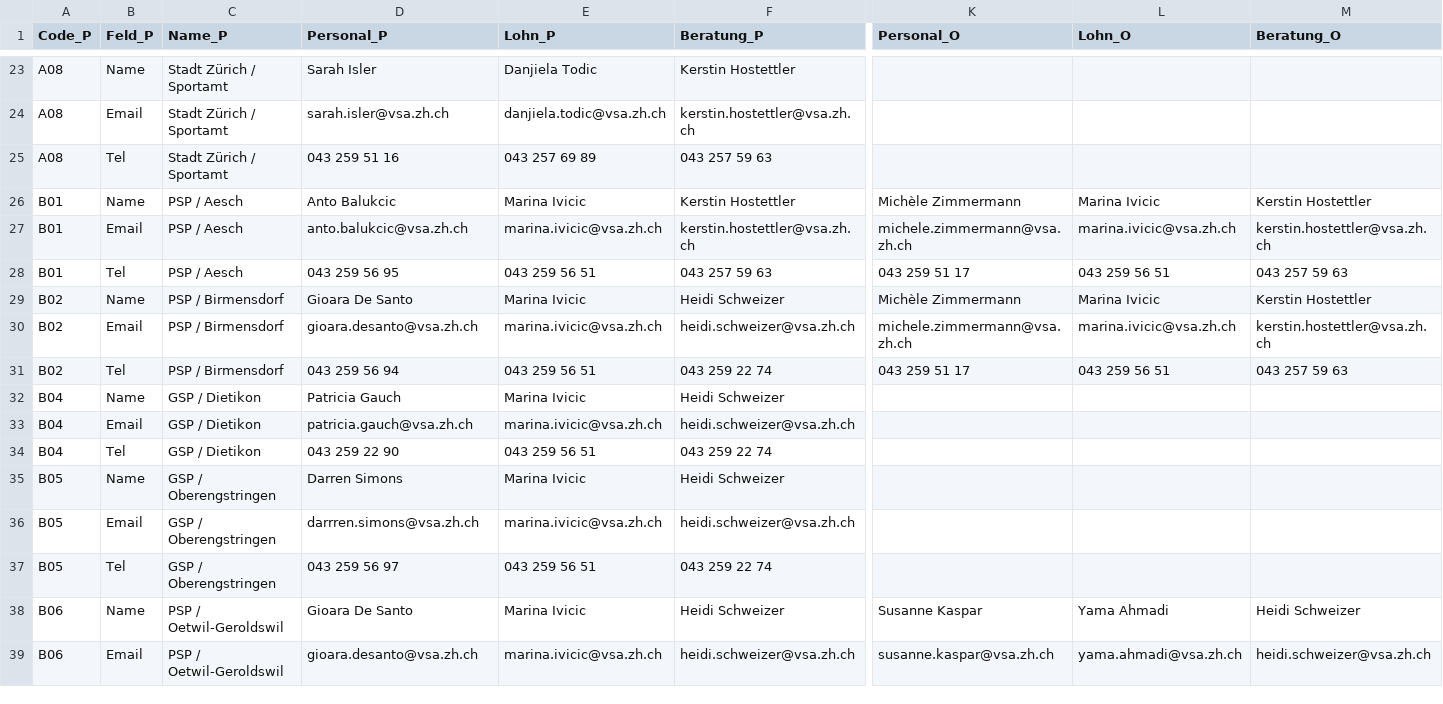
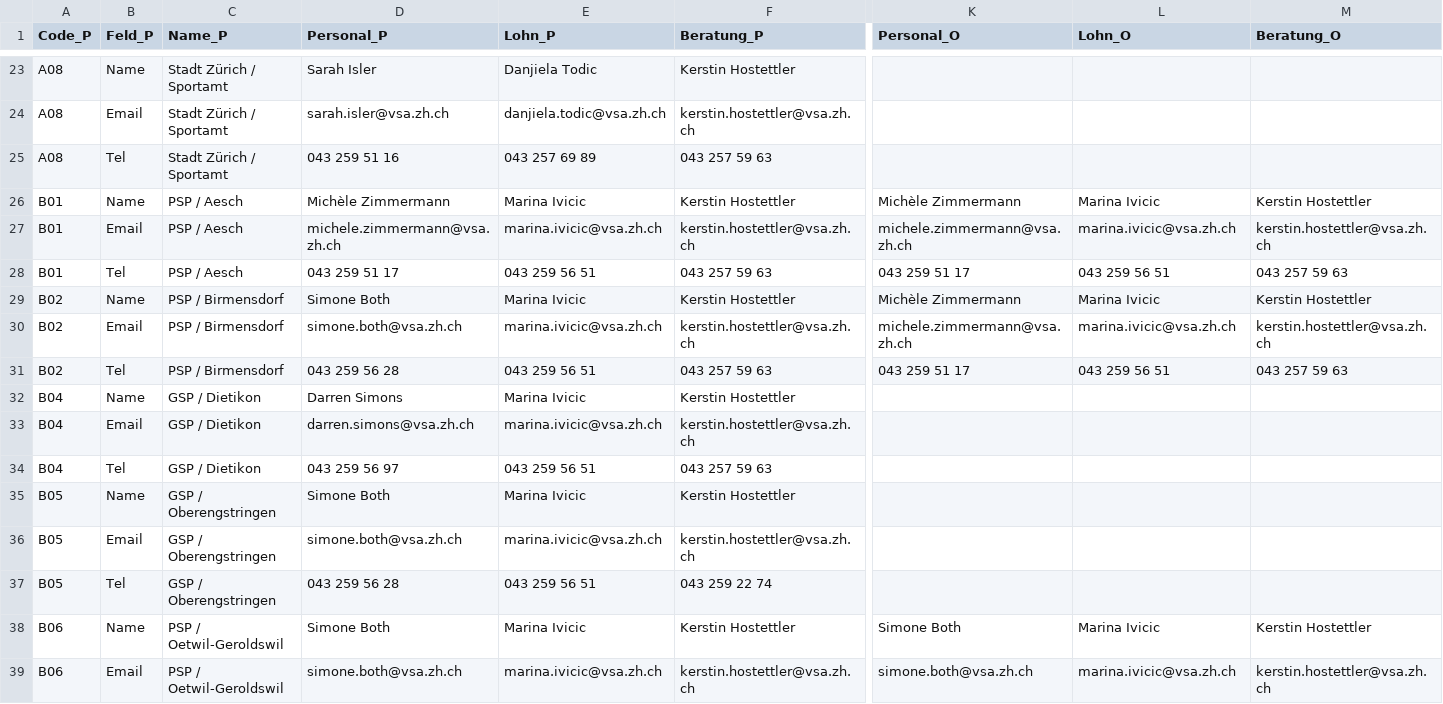
Before and after one commit to statistikZH/Visualisierung_VSAKarte, a CSV file: Data/VSA_Kantonskarte.csv, drawn as a sheet; only a part is shown, gaps mark what is left out; the diff covers the shown part only; the diff names each change by its address in the sheet, - before the commit and + after, or states it on an @@ line.

Commit message:
Update VSA_Kantonskarte.csv

```diff
--- a/Data/VSA_Kantonskarte.csv
+++ b/Data/VSA_Kantonskarte.csv
-D26 (Personal_P): Anto Balukcic
+D26 (Personal_P): Michèle Zimmermann
-D27 (Personal_P): anto.balukcic@vsa.zh.ch
+D27 (Personal_P): michele.zimmermann@vsa.zh.ch
-D28 (Personal_P): 043 259 56 95
+D28 (Personal_P): 043 259 51 17
-D29 (Personal_P): Gioara De Santo
+D29 (Personal_P): Simone Both
-F29 (Beratung_P): Heidi Schweizer
+F29 (Beratung_P): Kerstin Hostettler
-D30 (Personal_P): gioara.desanto@vsa.zh.ch
+D30 (Personal_P): simone.both@vsa.zh.ch
-F30 (Beratung_P): heidi.schweizer@vsa.zh.ch
+F30 (Beratung_P): kerstin.hostettler@vsa.zh.ch
-D31 (Personal_P): 043 259 56 94
+D31 (Personal_P): 043 259 56 28
-F31 (Beratung_P): 043 259 22 74
+F31 (Beratung_P): 043 257 59 63
-D32 (Personal_P): Patricia Gauch
+D32 (Personal_P): Darren Simons
-F32 (Beratung_P): Heidi Schweizer
+F32 (Beratung_P): Kerstin Hostettler
-D33 (Personal_P): patricia.gauch@vsa.zh.ch
+D33 (Personal_P): darren.simons@vsa.zh.ch
-F33 (Beratung_P): heidi.schweizer@vsa.zh.ch
+F33 (Beratung_P): kerstin.hostettler@vsa.zh.ch
-D34 (Personal_P): 043 259 22 90
+D34 (Personal_P): 043 259 56 97
-F34 (Beratung_P): 043 259 22 74
+F34 (Beratung_P): 043 257 59 63
-D35 (Personal_P): Darren Simons
+D35 (Personal_P): Simone Both
-F35 (Beratung_P): Heidi Schweizer
+F35 (Beratung_P): Kerstin Hostettler
-D36 (Personal_P): darrren.simons@vsa.zh.ch
+D36 (Personal_P): simone.both@vsa.zh.ch
-F36 (Beratung_P): heidi.schweizer@vsa.zh.ch
+F36 (Beratung_P): kerstin.hostettler@vsa.zh.ch
-D37 (Personal_P): 043 259 56 97
+D37 (Personal_P): 043 259 56 28
-D38 (Personal_P): Gioara De Santo
+D38 (Personal_P): Simone Both
-F38 (Beratung_P): Heidi Schweizer
+F38 (Beratung_P): Kerstin Hostettler
-K38 (Personal_O): Susanne Kaspar
+K38 (Personal_O): Simone Both
-L38 (Lohn_O): Yama Ahmadi
+L38 (Lohn_O): Marina Ivicic
-M38 (Beratung_O): Heidi Schweizer
+M38 (Beratung_O): Kerstin Hostettler
-D39 (Personal_P): gioara.desanto@vsa.zh.ch
+D39 (Personal_P): simone.both@vsa.zh.ch
-F39 (Beratung_P): heidi.schweizer@vsa.zh.ch
+F39 (Beratung_P): kerstin.hostettler@vsa.zh.ch
-K39 (Personal_O): susanne.kaspar@vsa.zh.ch
+K39 (Personal_O): simone.both@vsa.zh.ch
-L39 (Lohn_O): yama.ahmadi@vsa.zh.ch
+L39 (Lohn_O): marina.ivicic@vsa.zh.ch
-M39 (Beratung_O): heidi.schweizer@vsa.zh.ch
+M39 (Beratung_O): kerstin.hostettler@vsa.zh.ch
```
Also changed, not shown: 57 edited cells elsewhere in this file.
